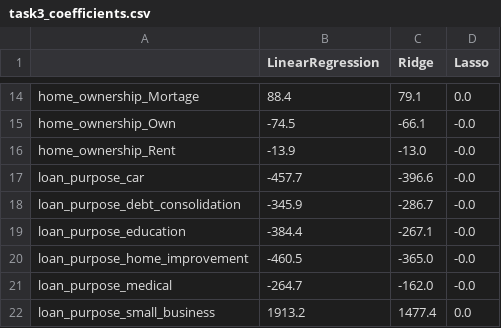
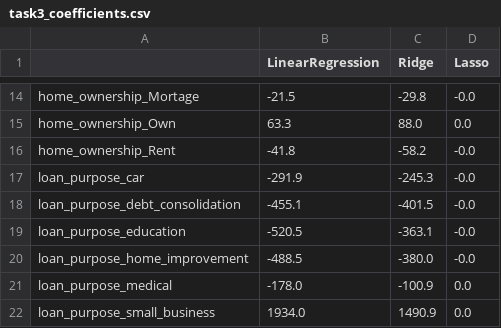
Before and after one commit to Rupa-Yoho/Loan-Week2, a CSV file: outputs/task3_coefficients.csv, drawn as a sheet; only a part is shown, gaps mark what is left out; the diff covers the shown part only; the diff names each change by its address in the sheet, - before the commit and + after, or states it on an @@ line.

```diff
--- a/outputs/task3_coefficients.csv
+++ b/outputs/task3_coefficients.csv
-B14 (LinearRegression): 88.4
+B14 (LinearRegression): -21.5
-C14 (Ridge): 79.1
+C14 (Ridge): -29.8
-D14 (Lasso): 0.0
+D14 (Lasso): -0.0
-B15 (LinearRegression): -74.5
+B15 (LinearRegression): 63.3
-C15 (Ridge): -66.1
+C15 (Ridge): 88.0
-D15 (Lasso): -0.0
+D15 (Lasso): 0.0
-B16 (LinearRegression): -13.9
+B16 (LinearRegression): -41.8
-C16 (Ridge): -13.0
+C16 (Ridge): -58.2
-B17 (LinearRegression): -457.7
+B17 (LinearRegression): -291.9
-C17 (Ridge): -396.6
+C17 (Ridge): -245.3
-B18 (LinearRegression): -345.9
+B18 (LinearRegression): -455.1
-C18 (Ridge): -286.7
+C18 (Ridge): -401.5
-B19 (LinearRegression): -384.4
+B19 (LinearRegression): -520.5
-C19 (Ridge): -267.1
+C19 (Ridge): -363.1
-B20 (LinearRegression): -460.5
+B20 (LinearRegression): -488.5
-C20 (Ridge): -365.0
+C20 (Ridge): -380.0
-B21 (LinearRegression): -264.7
+B21 (LinearRegression): -178.0
-C21 (Ridge): -162.0
+C21 (Ridge): -100.9
-D21 (Lasso): -0.0
+D21 (Lasso): 0.0
-B22 (LinearRegression): 1913.2
+B22 (LinearRegression): 1934.0
-C22 (Ridge): 1477.4
+C22 (Ridge): 1490.9
```
Also changed, not shown: 32 edited cells elsewhere in this file, outputs/task3_results.csv, 12 other files.
